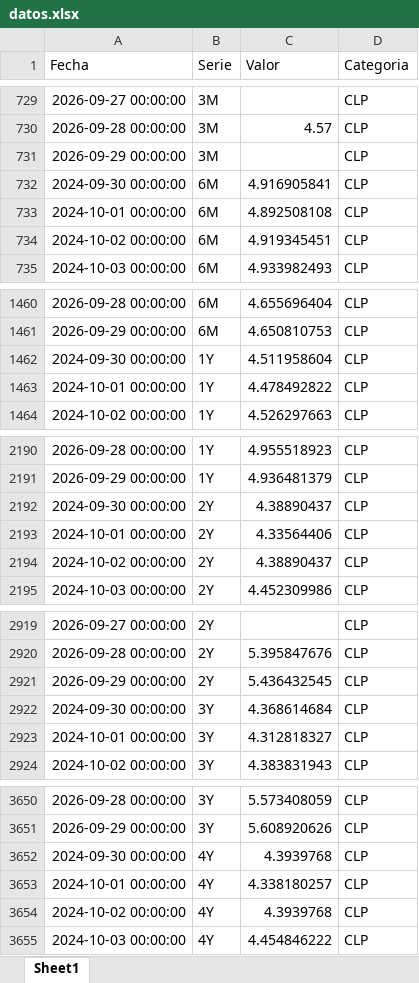
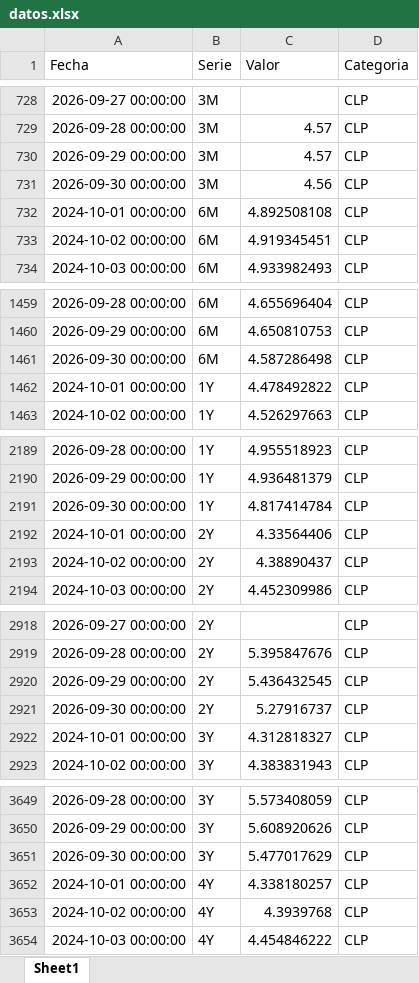
Before and after one commit to desarrollodf/tasas_swap, an Excel workbook: datos.xlsx, sheet Sheet1, drawn as a sheet; only a part is shown, gaps mark what is left out; values as stored, in another font and other column widths than the file's, no borders; removed rows and columns are numbered as before the commit, all else as after; the diff covers the shown part only; the diff names each change by its address in the sheet, - before the commit and + after, or states it on an @@ line.

```diff
--- a/datos.xlsx (sheet Sheet1)
+++ b/datos.xlsx (sheet Sheet1)
-C730 (Valor): (empty)
+C730 (Valor): 4.57
-row 732: 2024-09-30 00:00:00 | 6M | 4.916905841 | CLP
+row 731: 2026-09-30 00:00:00 | 3M | 4.56 | CLP
-row 1462: 2024-09-30 00:00:00 | 1Y | 4.511958604 | CLP
+row 1461: 2026-09-30 00:00:00 | 6M | 4.587286498 | CLP
-row 2192: 2024-09-30 00:00:00 | 2Y | 4.38890437 | CLP
+row 2191: 2026-09-30 00:00:00 | 1Y | 4.817414784 | CLP
-row 2922: 2024-09-30 00:00:00 | 3Y | 4.368614684 | CLP
+row 2921: 2026-09-30 00:00:00 | 2Y | 5.27916737 | CLP
-row 3652: 2024-09-30 00:00:00 | 4Y | 4.3939768 | CLP
+row 3651: 2026-09-30 00:00:00 | 3Y | 5.477017629 | CLP
```
Also changed, not shown: 14 added rows and 14 removed rows elsewhere in this sheet.
